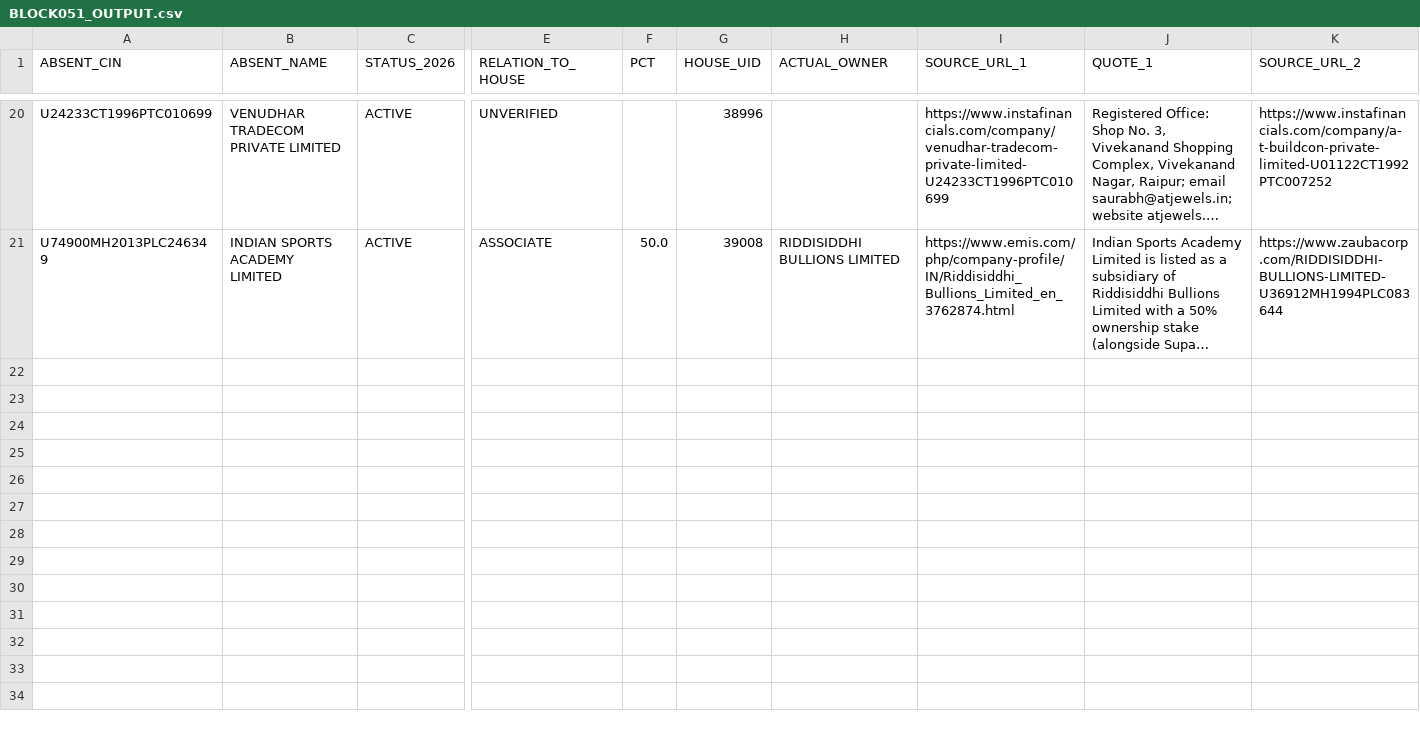
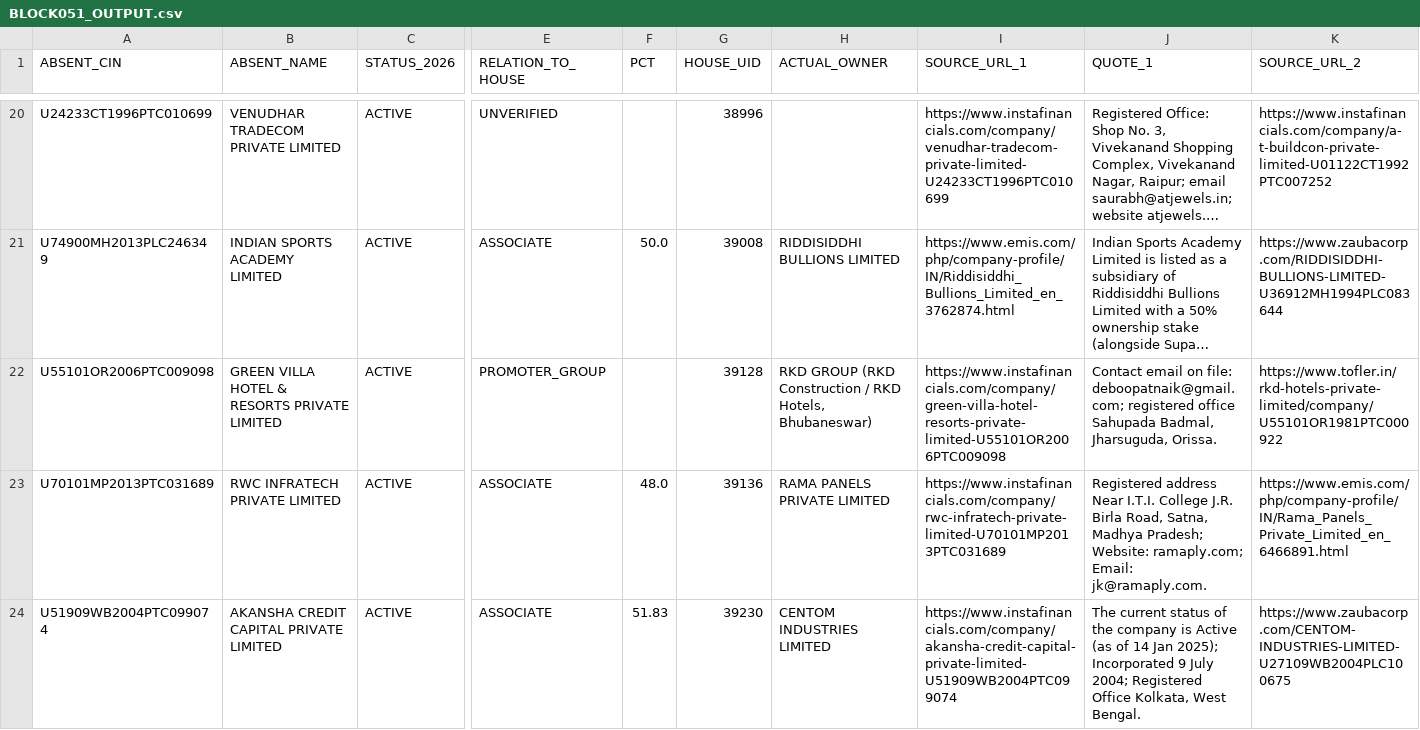
Before and after one commit to pavithra610-cell/claude, a CSV file: A3_ABSENT_LANE/cloud_blocks/BLOCK051_OUTPUT.csv, drawn as a sheet; only a part is shown, gaps mark what is left out; long unchanged cells end in …; rows hold the shown columns only; the diff covers the shown part only; the diff names each change by its address in the sheet, - before the commit and + after, or states it on an @@ line.

```diff
--- a/A3_ABSENT_LANE/cloud_blocks/BLOCK051_OUTPUT.csv
+++ b/A3_ABSENT_LANE/cloud_blocks/BLOCK051_OUTPUT.csv
+row 22: U55101OR2006PTC009098 | GREEN VILLA HOTEL & RESORTS PRIVATE LIMITED | ACTIVE | PROMOTER_GROUP |  | 39128 | RKD GROUP (RKD Construction / RKD Hotels, Bhubaneswar) | https://www.instafinancials.com/company/green-villa-hotel-resorts-private-limited-U55101OR2006PTC009098 | Contact email on file: deboopatnaik@gmail.com; registered office Sahupada Badmal, Jharsuguda, Orissa. | https://www.tofler.in/rkd-hotels-private-limited/company/U55101OR1981PTC000922
+row 23: U70101MP2013PTC031689 | RWC INFRATECH PRIVATE LIMITED | ACTIVE | ASSOCIATE | 48.0 | 39136 | RAMA PANELS PRIVATE LIMITED | https://www.instafinancials.com/company/rwc-infratech-private-limited-U70101MP2013PTC031689 | Registered address Near I.T.I. College J.R. Birla Road, Satna, Madhya Pradesh; Website: ramaply.com; Email: jk@ramaply.com. | https://www.emis.com/php/company-profile/IN/Rama_Panels_Private_Limited_en_6466891.html
+row 24: U51909WB2004PTC099074 | AKANSHA CREDIT CAPITAL PRIVATE LIMITED | ACTIVE | ASSOCIATE | 51.83 | 39230 | CENTOM INDUSTRIES LIMITED | https://www.instafinancials.com/company/akansha-credit-capital-private-limited-U51909WB2004PTC099074 | The current status of the company is Active (as of 14 Jan 2025); Incorporated 9 July 2004; Registered Office Kolkata, West Bengal. | https://www.zaubacorp.com/CENTOM-INDUSTRIES-LIMITED-U27109WB2004PLC100675
```
Also changed, not shown: 2 added rows elsewhere in this file, A3_ABSENT_LANE/cloud_blocks/BLOCK053_OUTPUT.csv, A3_ABSENT_LANE/cloud_blocks/BLOCK054_OUTPUT.csv, 6 other files.
